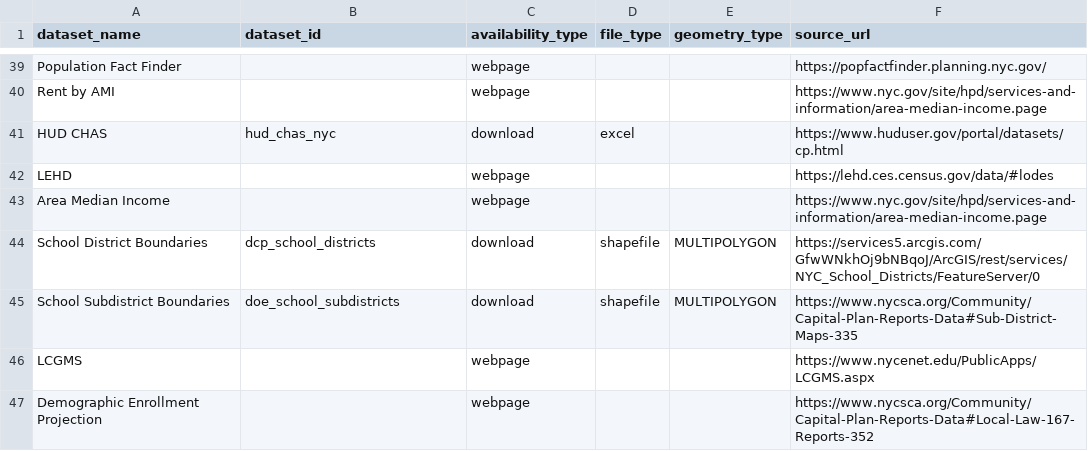
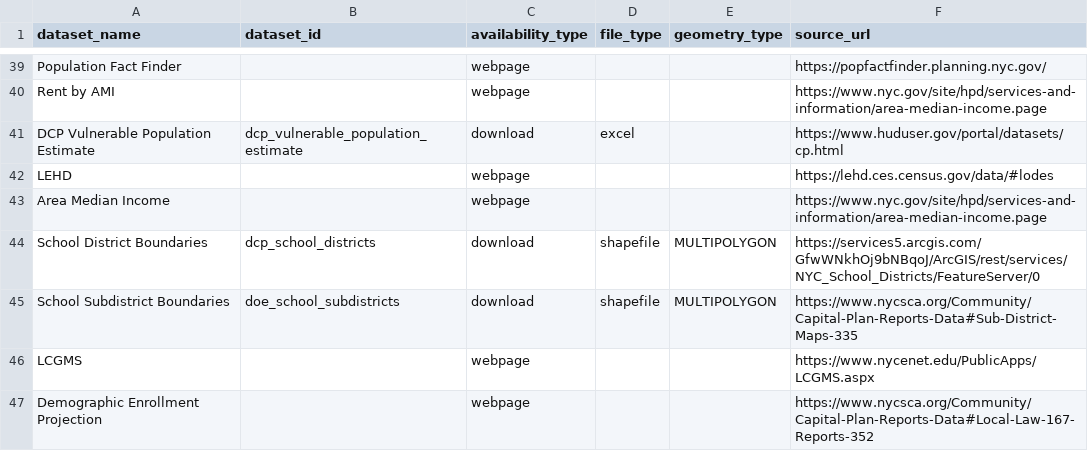
Before and after one commit to NYCPlanning/data-engineering, a CSV file: products/ceqr/seeds/datasets.csv, drawn as a sheet; only a part is shown, gaps mark what is left out.

```diff
--- a/products/ceqr/seeds/datasets.csv
+++ b/products/ceqr/seeds/datasets.csv
@@ -40,3 +40,3 @@ Population Fact Finder,,webpage,,,https://popfactfinder.planning.nyc.gov/
 Rent by AMI,,webpage,,,https://www.nyc.gov/site/hpd/services-and-information/area-median-income.page
-HUD CHAS,hud_chas_nyc,download,excel,,https://www.huduser.gov/portal/datasets/cp.html
+DCP Vulnerable Population Estimate,dcp_vulnerable_population_estimate,download,excel,,https://www.huduser.gov/portal/datasets/cp.html
 LEHD,,webpage,,,https://lehd.ces.census.gov/data/#lodes
```
Also changed, not shown: products/ceqr/seeds/chapter_datasets.csv, 2 other files.
